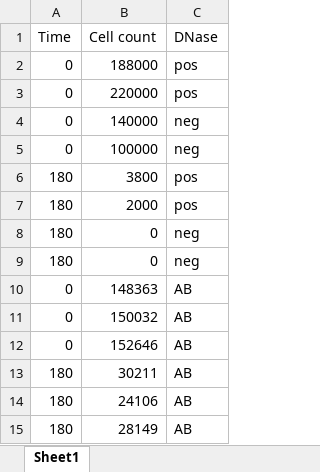
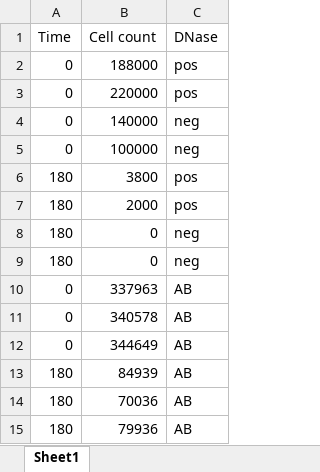
Before and after one commit to eshanking/time-kill-protocol, an Excel workbook: data/experiment_data/DNAse_exp_01312024_long.xlsx, sheet Sheet1, drawn as a sheet; values as stored, in another font and other column widths than the file's, no borders; the diff names each change by its address in the sheet, - before the commit and + after, or states it on an @@ line.

```diff
--- a/data/experiment_data/DNAse_exp_01312024_long.xlsx (sheet Sheet1)
+++ b/data/experiment_data/DNAse_exp_01312024_long.xlsx (sheet Sheet1)
-B10 (Cell count): 148363
+B10 (Cell count): 337963
-B11 (Cell count): 150032
+B11 (Cell count): 340578
-B12 (Cell count): 152646
+B12 (Cell count): 344649
-B13 (Cell count): 30211
+B13 (Cell count): 84939
-B14 (Cell count): 24106
+B14 (Cell count): 70036
-B15 (Cell count): 28149
+B15 (Cell count): 79936
```
Also changed, not shown: 11 other files.
